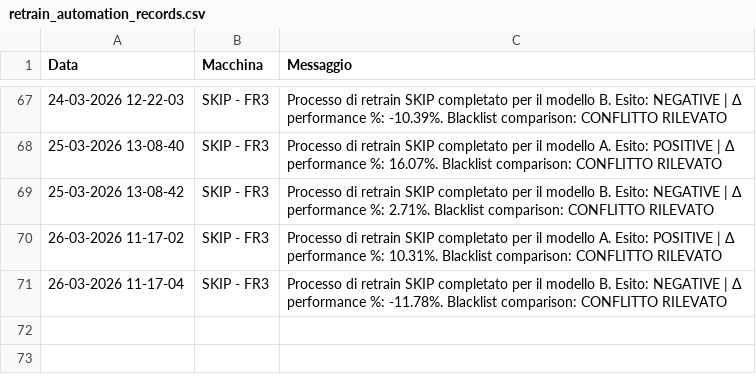
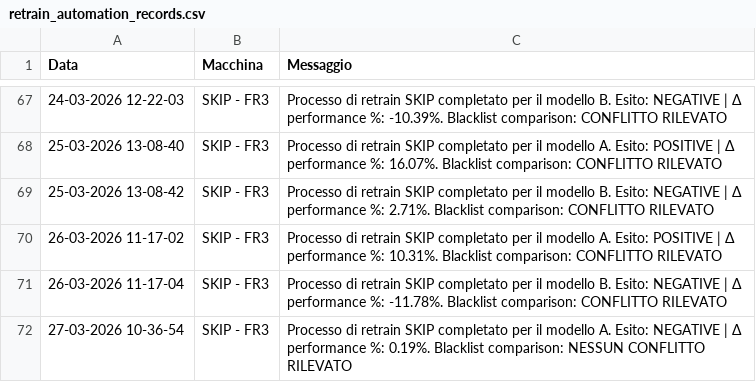
Before and after one commit to SkipAlarm/SkipAutomationAlarm, a CSV file: retrain_automation_records.csv, drawn as a sheet; only a part is shown, gaps mark what is left out; the diff names each change by its address in the sheet, - before the commit and + after, or states it on an @@ line.

Commit message:
Retrain process for SKIP has finished for model A on machine: SKIP - FR3

```diff
--- a/retrain_automation_records.csv
+++ b/retrain_automation_records.csv
+row 72: 27-03-2026 10-36-54 | SKIP - FR3 | Processo di retrain SKIP completato per il modello A. Esito: NEGATIVE | Δ performance %: 0.19%. Blacklist comparison: NESSUN CONFLITTO RILEVATO
```
